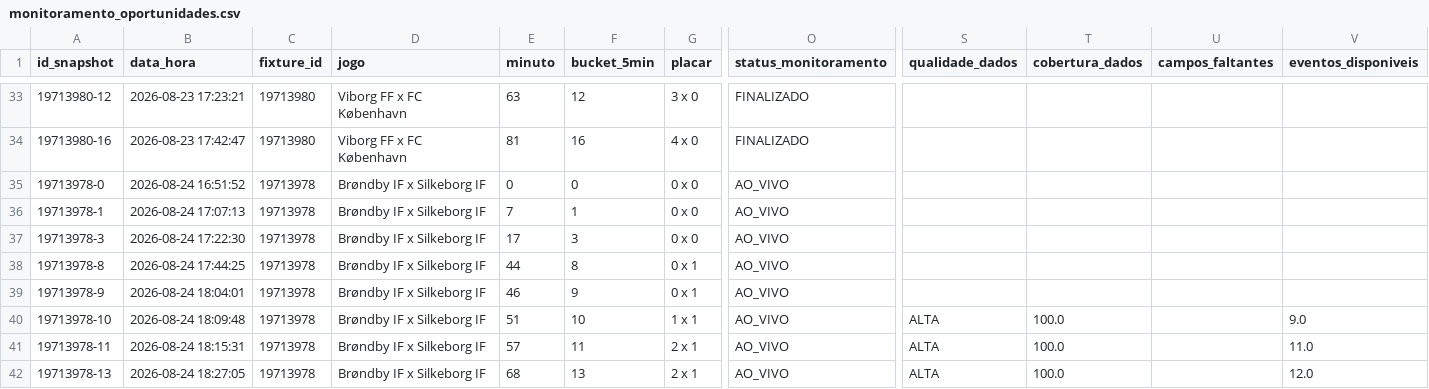
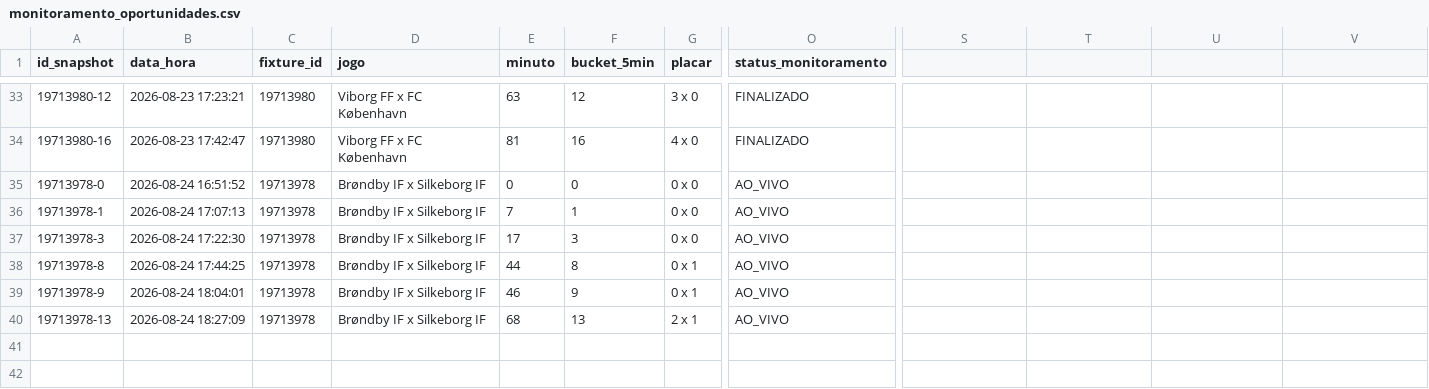
Before and after one commit to ehvvlc-stack/smart-sport-analyzer, a CSV file: data/monitoramento_oportunidades.csv, drawn as a sheet; only a part is shown, gaps mark what is left out; removed rows and columns are numbered as before the commit, all else as after; rows hold the shown columns only; the diff names each change by its address in the sheet, - before the commit and + after, or states it on an @@ line.

Commit message:
Atualiza monitoramento de oportunidades

```diff
--- a/data/monitoramento_oportunidades.csv
+++ b/data/monitoramento_oportunidades.csv
-S1: qualidade_dados
+S1: (empty)
-T1: cobertura_dados
+T1: (empty)
-U1: campos_faltantes
+U1: (empty)
-V1: eventos_disponiveis
+V1: (empty)
-row 40: 19713978-10 | 2026-08-24 18:09:48 | 19713978 | Brøndby IF x Silkeborg IF | 51 | 10 | 1 x 1 | AO_VIVO | ALTA | 100.0 |  | 9.0
-row 41: 19713978-11 | 2026-08-24 18:15:31 | 19713978 | Brøndby IF x Silkeborg IF | 57 | 11 | 2 x 1 | AO_VIVO | ALTA | 100.0 |  | 11.0
-B40 (data_hora): 2026-08-24 18:27:05
+B40 (data_hora): 2026-08-24 18:27:09
-S40: ALTA
+S40: (empty)
-T40: 100.0
+T40: (empty)
-V40: 12.0
+V40: (empty)
```
